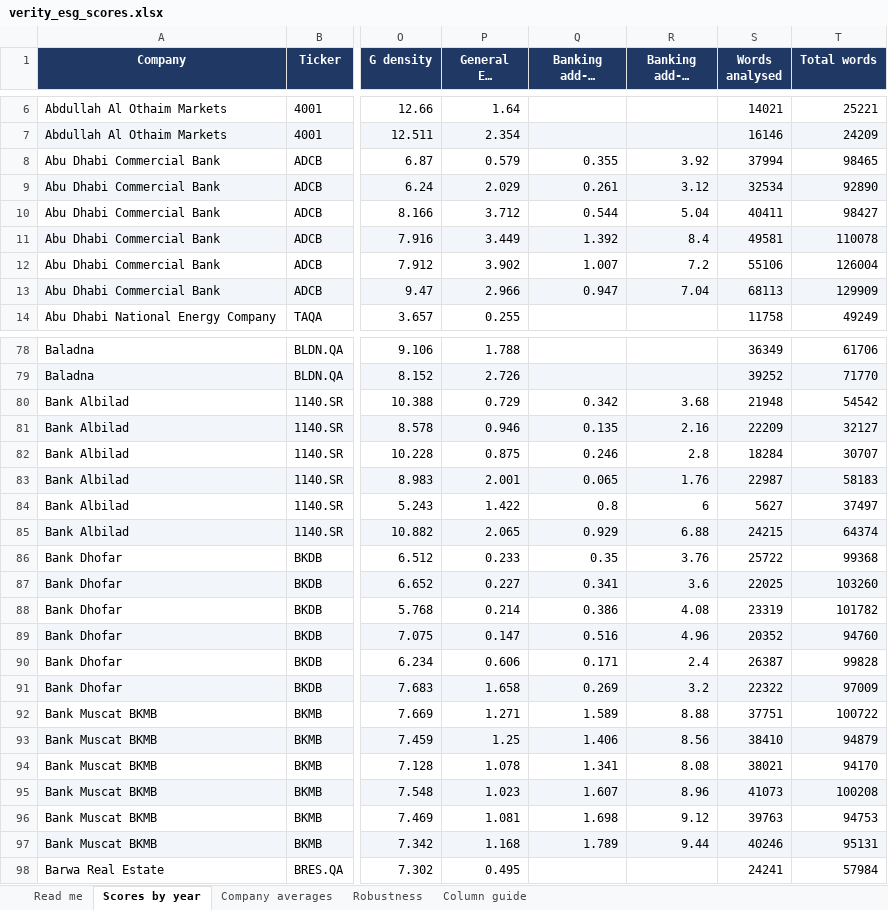
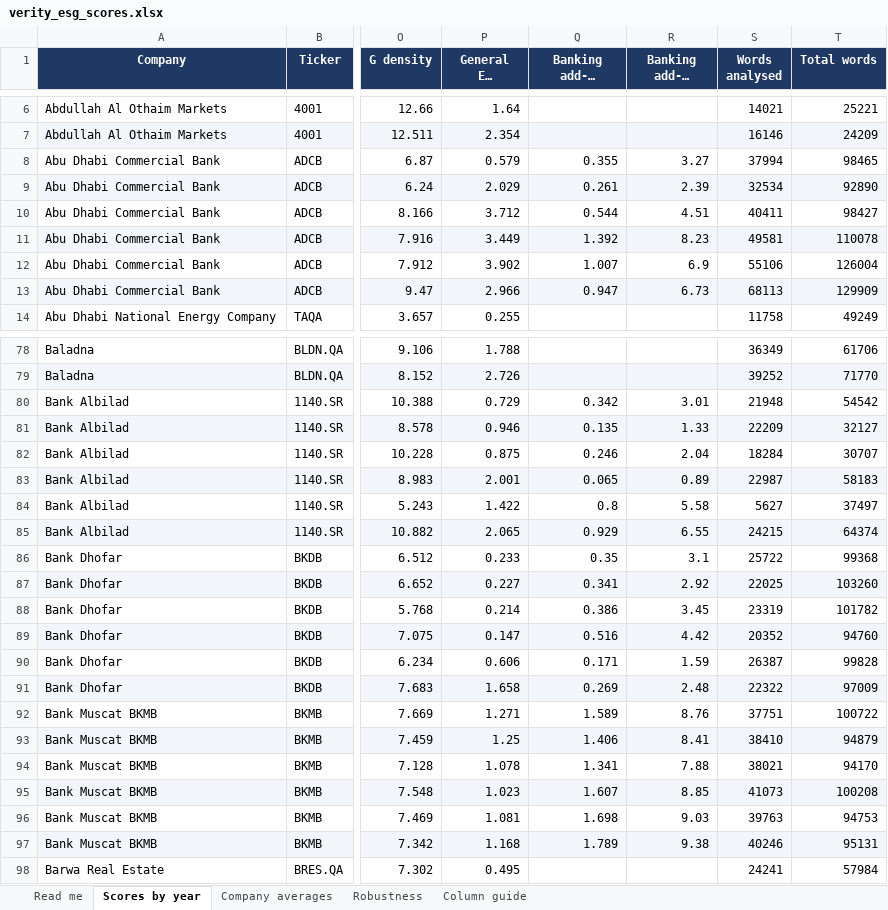
Before and after one commit to i-am-hamza/Verity, an Excel workbook: docs/exports/verity_esg_scores.xlsx, sheet Scores by year, drawn as a sheet; only a part is shown, gaps mark what is left out; long unchanged cells end in …; values as stored, in another font and other column widths than the file's, no borders; conditional formats not drawn; the diff covers the shown part only; the diff names each change by its address in the sheet, - before the commit and + after, or states it on an @@ line.

```diff
--- a/docs/exports/verity_esg_scores.xlsx (sheet Scores by year)
+++ b/docs/exports/verity_esg_scores.xlsx (sheet Scores by year)
-R8 (Banking add-on score): 3.92
+R8 (Banking add-on score): 3.27
-R9 (Banking add-on score): 3.12
+R9 (Banking add-on score): 2.39
-R10 (Banking add-on score): 5.04
+R10 (Banking add-on score): 4.51
-R11 (Banking add-on score): 8.4
+R11 (Banking add-on score): 8.23
-R12 (Banking add-on score): 7.2
+R12 (Banking add-on score): 6.9
-R13 (Banking add-on score): 7.04
+R13 (Banking add-on score): 6.73
-R80 (Banking add-on score): 3.68
+R80 (Banking add-on score): 3.01
-R81 (Banking add-on score): 2.16
+R81 (Banking add-on score): 1.33
-R82 (Banking add-on score): 2.8
+R82 (Banking add-on score): 2.04
-R83 (Banking add-on score): 1.76
+R83 (Banking add-on score): 0.89
-R84 (Banking add-on score): 6
+R84 (Banking add-on score): 5.58
-R85 (Banking add-on score): 6.88
+R85 (Banking add-on score): 6.55
-R86 (Banking add-on score): 3.76
+R86 (Banking add-on score): 3.1
-R87 (Banking add-on score): 3.6
+R87 (Banking add-on score): 2.92
-R88 (Banking add-on score): 4.08
+R88 (Banking add-on score): 3.45
-R89 (Banking add-on score): 4.96
+R89 (Banking add-on score): 4.42
-R90 (Banking add-on score): 2.4
+R90 (Banking add-on score): 1.59
-R91 (Banking add-on score): 3.2
+R91 (Banking add-on score): 2.48
-R92 (Banking add-on score): 8.88
+R92 (Banking add-on score): 8.76
-R93 (Banking add-on score): 8.56
+R93 (Banking add-on score): 8.41
-R94 (Banking add-on score): 8.08
+R94 (Banking add-on score): 7.88
-R95 (Banking add-on score): 8.96
+R95 (Banking add-on score): 8.85
-R96 (Banking add-on score): 9.12
+R96 (Banking add-on score): 9.03
-R97 (Banking add-on score): 9.44
+R97 (Banking add-on score): 9.38
```
Also changed, not shown: 125 edited cells elsewhere in this sheet, sheet Company averages, 3 other files.
